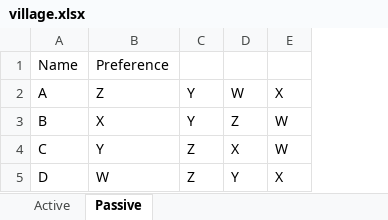
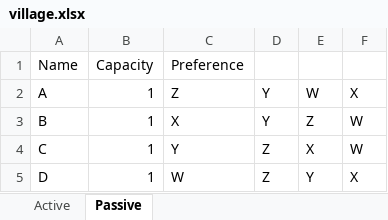
Before and after one commit to kuanyi-ng/Stable-Marriage-Problem, an Excel workbook: Excel_Data/village.xlsx, sheet Passive, drawn as a sheet; values as stored, in another font and other column widths than the file's, no borders; the diff names each change by its address in the sheet, - before the commit and + after, or states it on an @@ line.

Commit message:
Added stableMarriage_withExcel.py
Enable reading data from Excel file and run the matching algortihm on them.
Then output the matching result as a text file.

```diff
--- a/Excel_Data/village.xlsx (sheet Passive)
+++ b/Excel_Data/village.xlsx (sheet Passive)
+column B, rows 1-5: Capacity | 1 | 1 | 1 | 1
```
Also changed, not shown: 3 other files.
